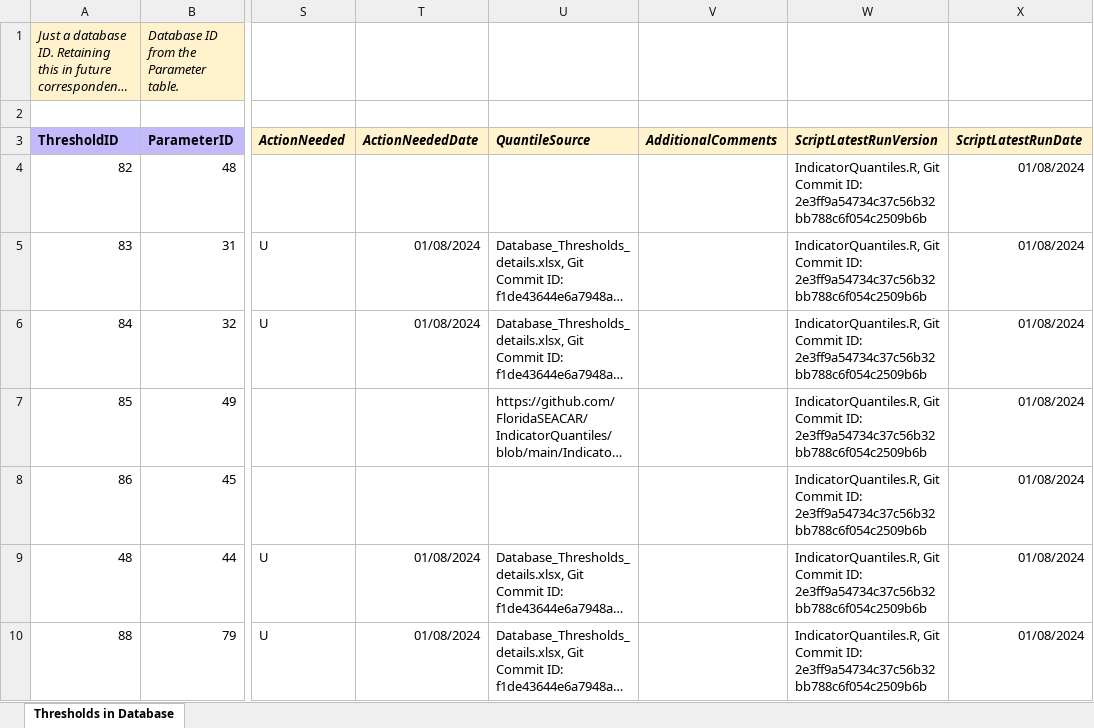
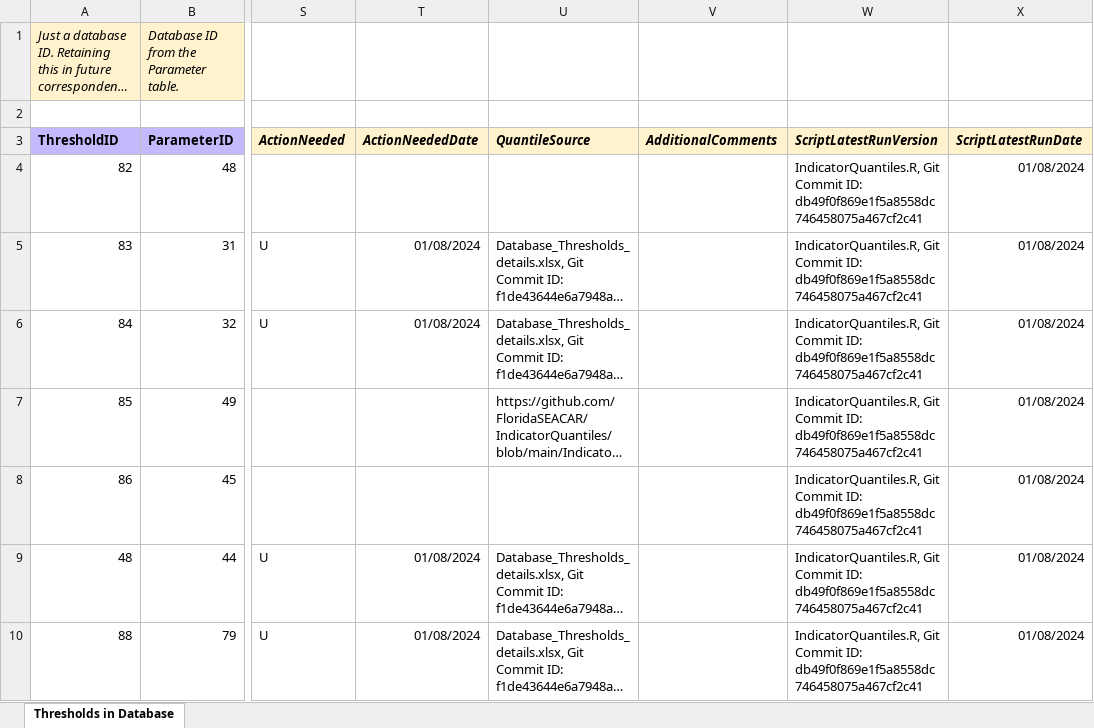
Before and after one commit to FloridaSEACAR/IndicatorQuantiles, an Excel workbook: output/ScriptResults/Database_Thresholds_20240108.xlsx, sheet Thresholds in Database, drawn as a sheet; only a part is shown, gaps mark what is left out; long unchanged cells end in …; values as stored, in another font and other column widths than the file's, no borders; the diff covers the shown part only; the diff names each change by its address in the sheet, - before the commit and + after, or states it on an @@ line.

Commit message:
Updated Database_Thresholds indicator quantile files.

```diff
--- a/output/ScriptResults/Database_Thresholds_20240108.xlsx (sheet Thresholds in Database)
+++ b/output/ScriptResults/Database_Thresholds_20240108.xlsx (sheet Thresholds in Database)
-W4:W10: …Commit ID: 2e3ff9a54734c37c56b32bb788c6f054c2509b6b
+W4:W10: …Commit ID: db49f0f869e1f5a8558dc746458075a467cf2c41
```
Also changed, not shown: 87 edited cells elsewhere in this sheet, 1 other file.
